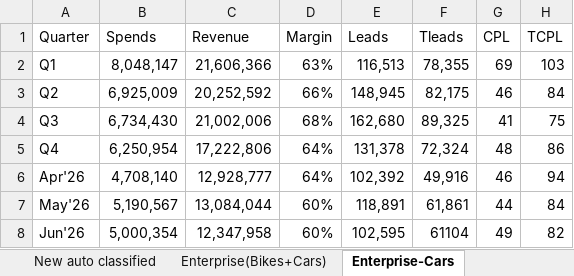
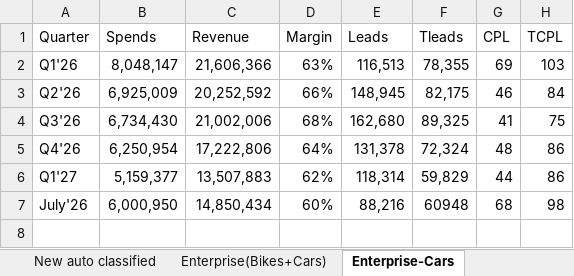
Before and after one commit to Marketing-dashboard/marketing-dashboard, an Excel workbook: Marketing_Performance.xlsx, sheet Enterprise-Cars, drawn as a sheet; values as stored, in another font and other column widths than the file's, no borders; removed rows and columns are numbered as before the commit, all else as after; the diff names each change by its address in the sheet, - before the commit and + after, or states it on an @@ line.

```diff
--- a/Marketing_Performance.xlsx (sheet Enterprise-Cars)
+++ b/Marketing_Performance.xlsx (sheet Enterprise-Cars)
-A2 (Quarter): Q1
+A2 (Quarter): Q1'26
-A3 (Quarter): Q2
+A3 (Quarter): Q2'26
-A4 (Quarter): Q3
+A4 (Quarter): Q3'26
-A5 (Quarter): Q4
+A5 (Quarter): Q4'26
-row 6: Apr'26 | 4,708,140 | 12,928,777 | 64% | 102,392 | 49,916 | 46 | 94
-row 7: May'26 | 5,190,567 | 13,084,044 | 60% | 118,891 | 61,861 | 44 | 84
-row 8: Jun'26 | 5,000,354 | 12,347,958 | 60% | 102,595 | 61104 | 49 | 82
+row 6: Q1'27 | 5,159,377 | 13,507,883 | 62% | 118,314 | 59,829 | 44 | 86
+row 7: July'26 | 6,000,950 | 14,850,434 | 60% | 88,216 | 60948 | 68 | 98
```
Also changed, not shown: sheet NCBD, sheet Enterprise(Bikes+Cars), sheet Enterprise-Bikes, sheet CV, sheet CPS, sheet New auto classified, CV_Comparison.xlsx, Enterprise_Comparison.xlsx, 2 other files.
